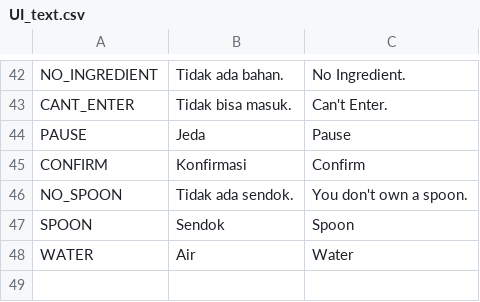
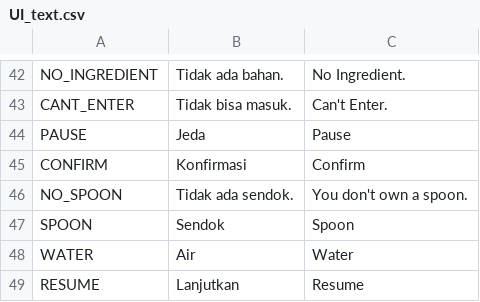
Before and after one commit to Piyan0/asongan-the-story, a CSV file: assets/translations/ui_text/UI_text.csv, drawn as a sheet; only a part is shown, gaps mark what is left out.

Commit message:
Add RESUME translation.

```diff
--- a/assets/translations/ui_text/UI_text.csv
+++ b/assets/translations/ui_text/UI_text.csv
@@ -48 +48,2 @@ SPOON,Sendok,Spoon
 WATER,Air,Water
+RESUME,Lanjutkan,Resume
```
Also changed, not shown: 3 other files.
